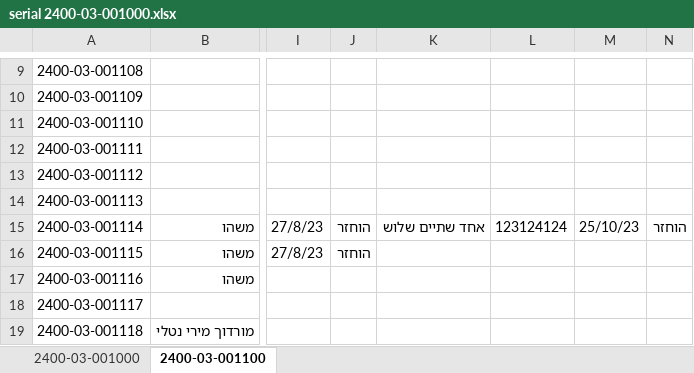
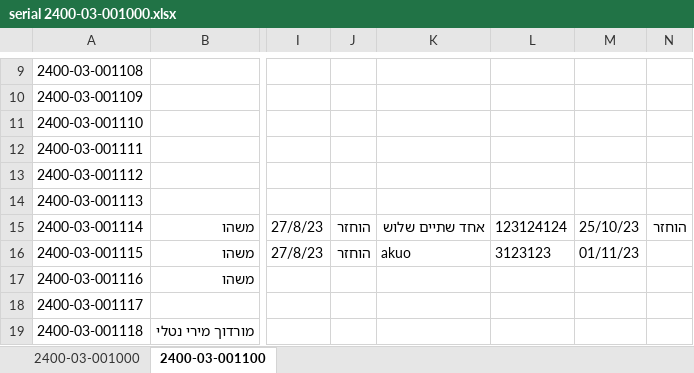
Before and after one commit to ofekefrat/SerialExcel, an Excel workbook: serial 2400-03-001000.xlsx, sheet 2400-03-001100, drawn as a sheet; only a part is shown, gaps mark what is left out; values as stored, in another font and other column widths than the file's, no borders; the diff names each change by its address in the sheet, - before the commit and + after, or states it on an @@ line.

Commit message:
First heavy changes from SerialExcel, not working

```diff
--- a/serial 2400-03-001000.xlsx (sheet 2400-03-001100)
+++ b/serial 2400-03-001000.xlsx (sheet 2400-03-001100)
-K16: (empty)
+K16: akuo
-L16: (empty)
+L16: 3123123
-M16: (empty)
+M16: 01/11/23
```
Also changed, not shown: 8 other files.
